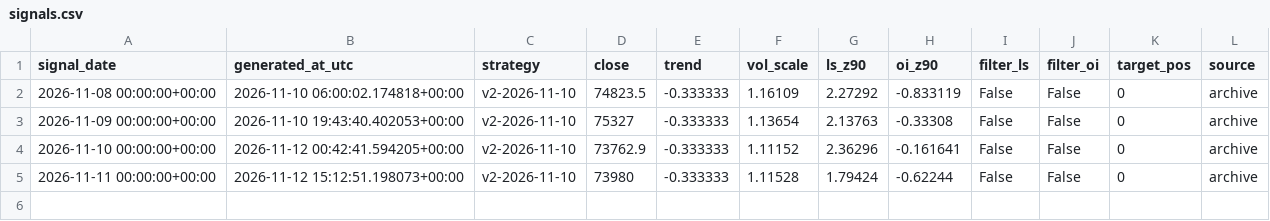
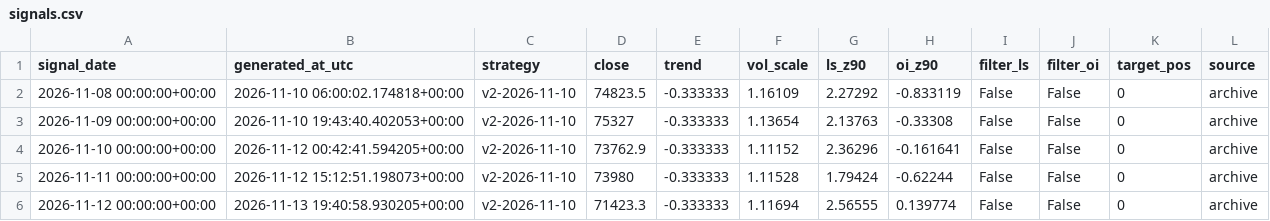
Before and after one commit to gary900213/claude, a CSV file: data/paper_v2/signals.csv, drawn as a sheet.

```diff
--- a/data/paper_v2/signals.csv
+++ b/data/paper_v2/signals.csv
@@ -5 +5,2 @@ signal_date,generated_at_utc,strategy,close,trend,vol_scale,ls_z90,oi_z90,filter
 2026-11-11 00:00:00+00:00,2026-11-12 15:12:51.198073+00:00,v2-2026-11-10,73980,-0.333333,1.11528,1.79424,-0.62244,False,False,0,archive
+2026-11-12 00:00:00+00:00,2026-11-13 19:40:58.930205+00:00,v2-2026-11-10,71423.3,-0.333333,1.11694,2.56555,0.139774,False,False,0,archive
```
Also changed, not shown: data/daily_summary.csv, data/etf_flows.csv, 18 other files.
